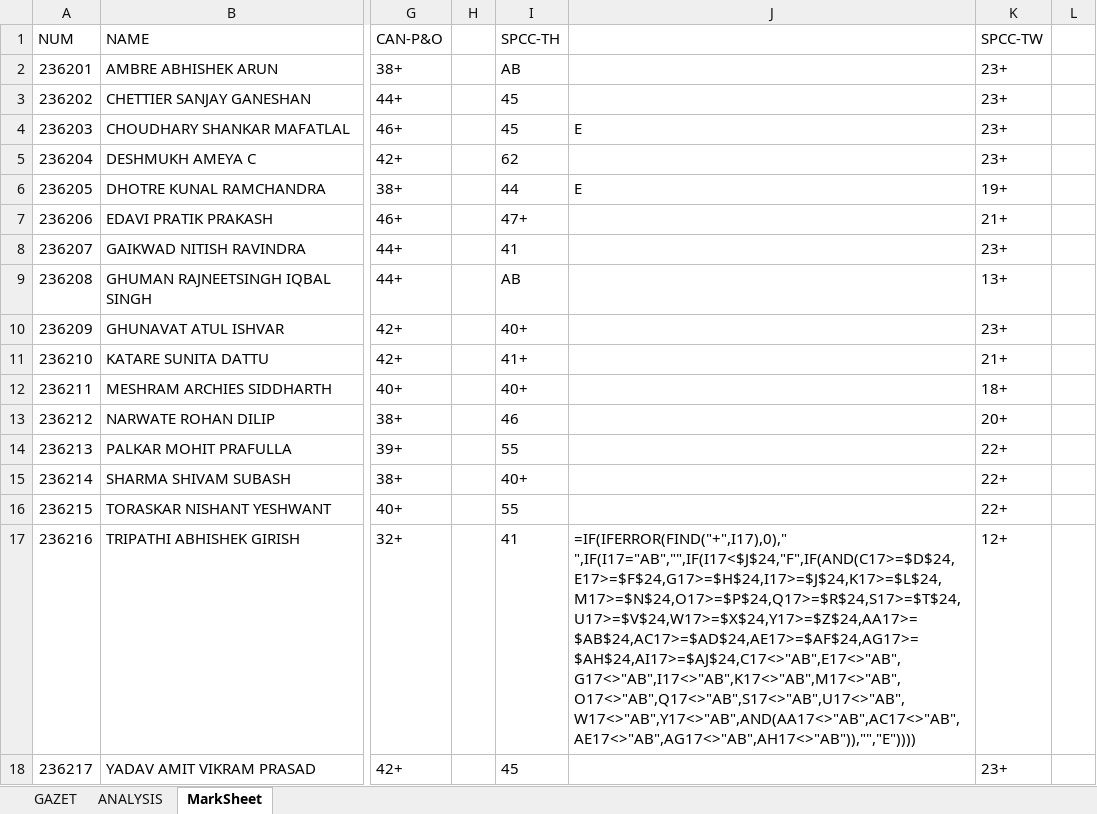
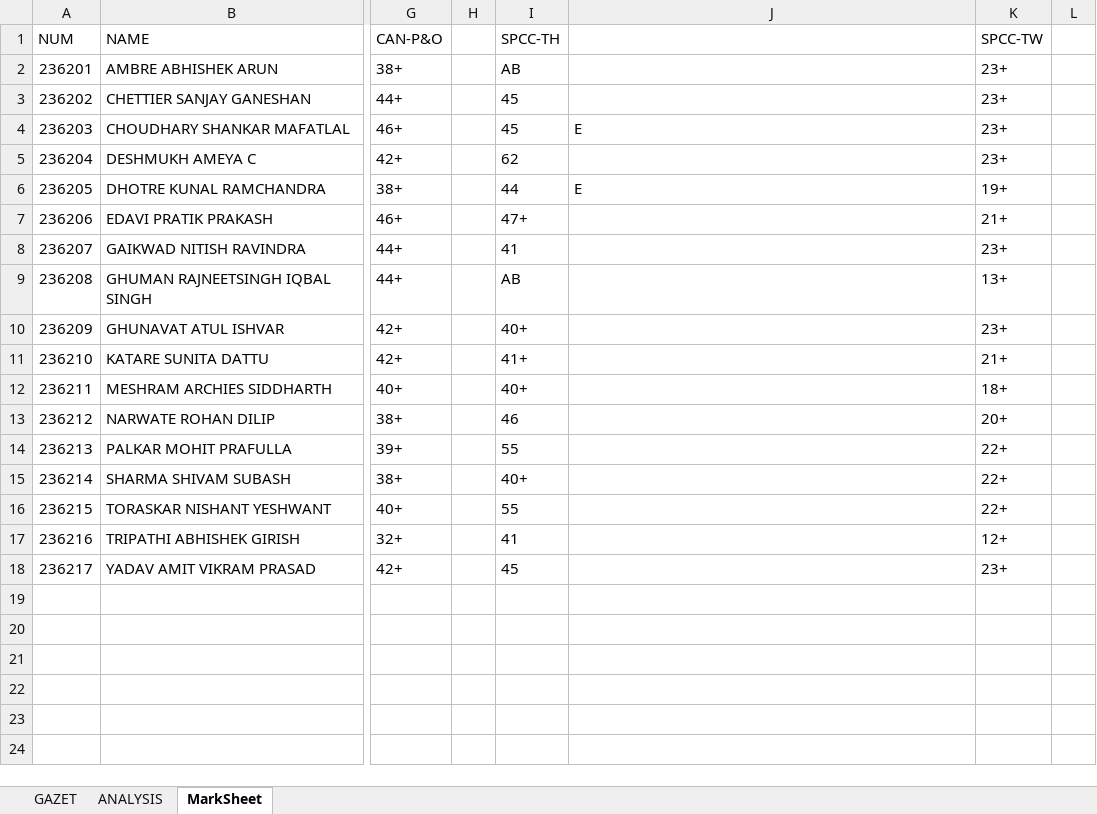
Before and after one commit to Purteeeek/Student-Placement-Guidance, an Excel workbook: Data/Exam Data/2015/CMPN SEM-VI MAY14.xlsx, sheet MarkSheet, drawn as a sheet; only a part is shown, gaps mark what is left out; values as stored, in another font and other column widths than the file's, no borders; formulas without a stored value are shown as written; conditional formats not drawn; the diff names each change by its address in the sheet, - before the commit and + after, or states it on an @@ line.

```diff
--- a/Data/Exam Data/2015/CMPN SEM-VI MAY14.xlsx (sheet MarkSheet)
+++ b/Data/Exam Data/2015/CMPN SEM-VI MAY14.xlsx (sheet MarkSheet)
-J17: =IF(IFERROR(FIND("+",I17),0)," ",IF(I17="AB","",IF(I17<$J$24,"F",IF(AND(C17>=$D$24,E17>=$F$24,G17>=$H$24,I17>=$J$24,K17>=$L$24,M17>=$N$24,O17>=$P$24,Q17>=$R$24,S17>=$T$24,U17>=$V$24,W17>=$X$24,Y17>=$Z$24,AA17>=$AB$24,AC17>=$AD$24,AE17>=$AF$24,AG17>=$AH$24,AI17>=$AJ$24,C17<>"AB",E17<>"AB",G17<>"AB",I17<>"AB",K17<>"AB",M17<>"AB",O17<>"AB",Q17<>"AB",S17<>"AB",U17<>"AB",W17<>"AB",Y17<>"AB",AND(AA17<>"AB",AC17<>"AB",AE17<>"AB",AG17<>"AB",AH17<>"AB")),"","E"))))
+J17: (empty)
```
Also changed, not shown: sheet GAZET, sheet ANALYSIS, charts or pictures, 9 other files.
